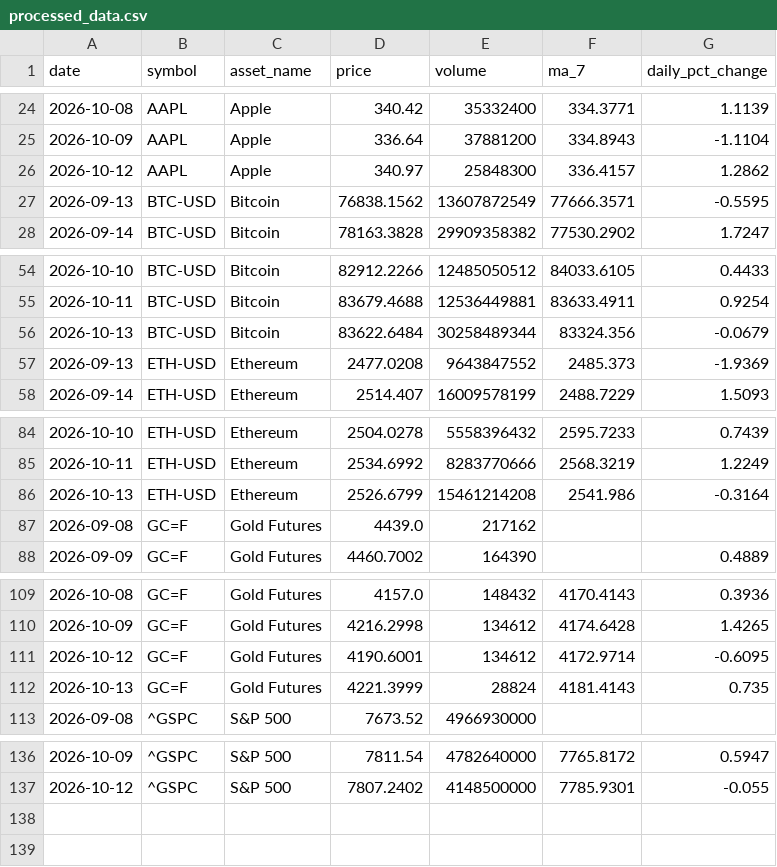
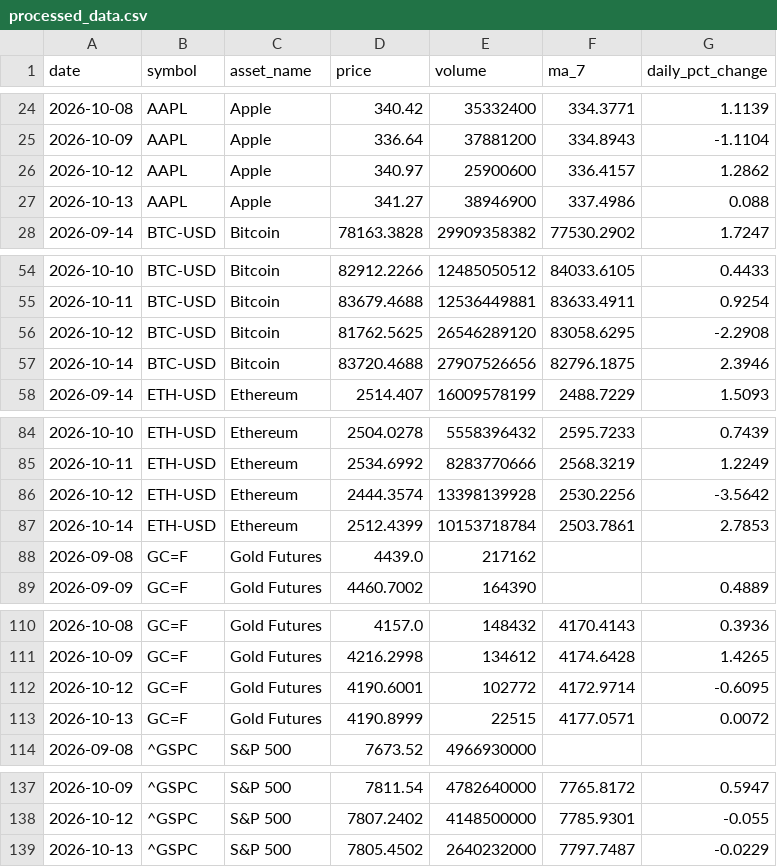
Before and after one commit to Bhupendra308/market-pulse, a CSV file: processed_data.csv, drawn as a sheet; only a part is shown, gaps mark what is left out.

```diff
--- a/processed_data.csv
+++ b/processed_data.csv
@@ -25,4 +25,4 @@ date,symbol,asset_name,price,volume,ma_7,daily_pct_change
 2026-10-09,AAPL,Apple,336.64,37881200,334.8943,-1.1104
-2026-10-12,AAPL,Apple,340.97,25848300,336.4157,1.2862
-2026-09-13,BTC-USD,Bitcoin,76838.1562,13607872549,77666.3571,-0.5595
+2026-10-12,AAPL,Apple,340.97,25900600,336.4157,1.2862
+2026-10-13,AAPL,Apple,341.27,38946900,337.4986,0.088
 2026-09-14,BTC-USD,Bitcoin,78163.3828,29909358382,77530.2902,1.7247
@@ -55,4 +55,4 @@ date,symbol,asset_name,price,volume,ma_7,daily_pct_change
 2026-10-11,BTC-USD,Bitcoin,83679.4688,12536449881,83633.4911,0.9254
-2026-10-13,BTC-USD,Bitcoin,83622.6484,30258489344,83324.356,-0.0679
-2026-09-13,ETH-USD,Ethereum,2477.0208,9643847552,2485.373,-1.9369
+2026-10-12,BTC-USD,Bitcoin,81762.5625,26546289120,83058.6295,-2.2908
+2026-10-14,BTC-USD,Bitcoin,83720.4688,27907526656,82796.1875,2.3946
 2026-09-14,ETH-USD,Ethereum,2514.407,16009578199,2488.7229,1.5093
@@ -85,3 +85,4 @@ date,symbol,asset_name,price,volume,ma_7,daily_pct_change
 2026-10-11,ETH-USD,Ethereum,2534.6992,8283770666,2568.3219,1.2249
-2026-10-13,ETH-USD,Ethereum,2526.6799,15461214208,2541.986,-0.3164
+2026-10-12,ETH-USD,Ethereum,2444.3574,13398139928,2530.2256,-3.5642
+2026-10-14,ETH-USD,Ethereum,2512.4399,10153718784,2503.7861,2.7853
 2026-09-08,GC=F,Gold Futures,4439.0,217162,,
@@ -110,4 +111,4 @@ date,symbol,asset_name,price,volume,ma_7,daily_pct_change
 2026-10-09,GC=F,Gold Futures,4216.2998,134612,4174.6428,1.4265
-2026-10-12,GC=F,Gold Futures,4190.6001,134612,4172.9714,-0.6095
-2026-10-13,GC=F,Gold Futures,4221.3999,28824,4181.4143,0.735
+2026-10-12,GC=F,Gold Futures,4190.6001,102772,4172.9714,-0.6095
+2026-10-13,GC=F,Gold Futures,4190.8999,22515,4177.0571,0.0072
 2026-09-08,^GSPC,S&P 500,7673.52,4966930000,,
@@ -137 +138,2 @@ date,symbol,asset_name,price,volume,ma_7,daily_pct_change
 2026-10-12,^GSPC,S&P 500,7807.2402,4148500000,7785.9301,-0.055
+2026-10-13,^GSPC,S&P 500,7805.4502,2640232000,7797.7487,-0.0229
```
